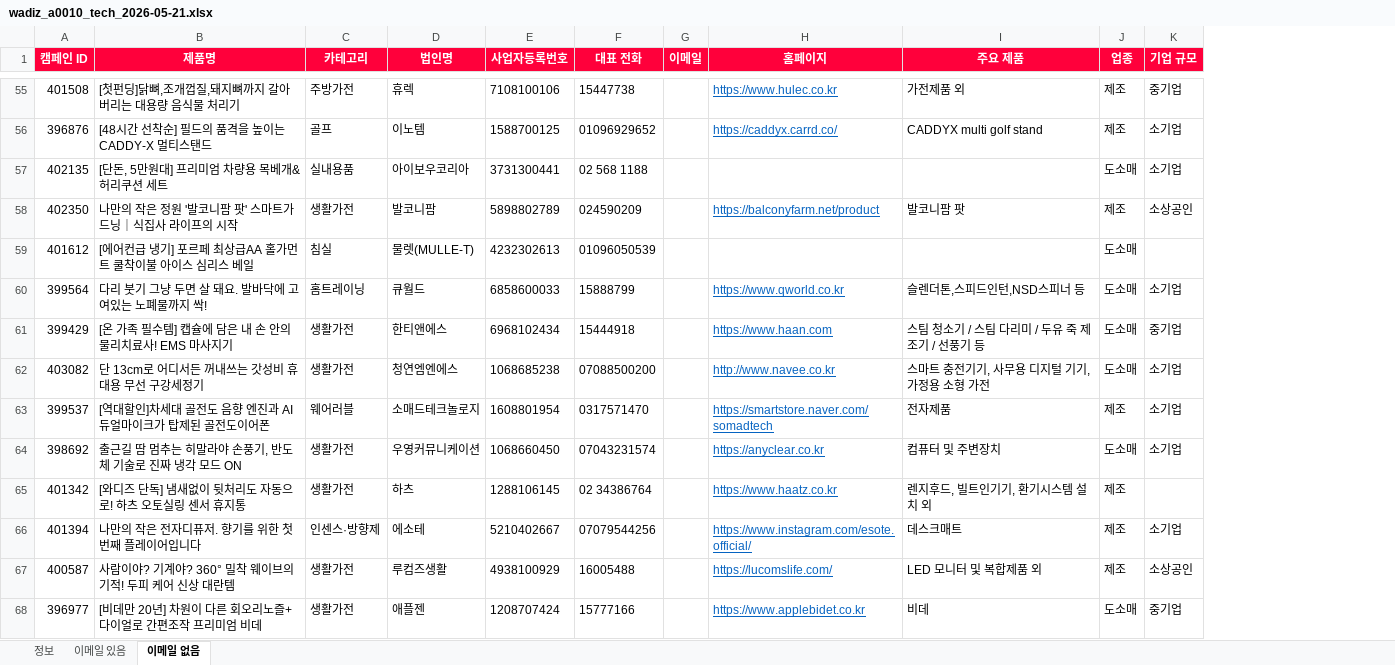
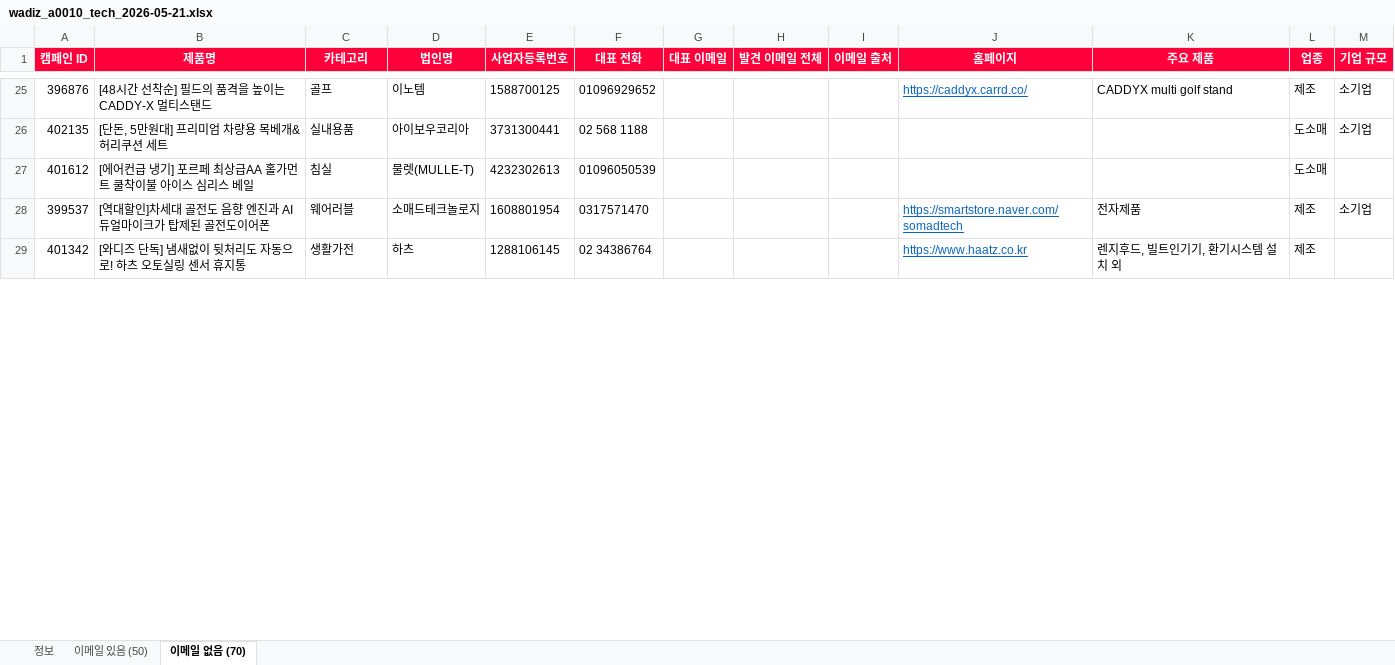
Before and after one commit to chosh-arch/setoworks-jellop, an Excel workbook: public/downloads/wadiz_a0010_tech_2026-05-21.xlsx, sheet 이메일 없음 (70), drawn as a sheet; only a part is shown, gaps mark what is left out; values as stored, in another font and other column widths than the file's, no borders; removed rows and columns are numbered as before the commit, all else as after; rows hold the shown columns only; the diff covers the shown part only; the diff names each change by its address in the sheet, - before the commit and + after, or states it on an @@ line.

```diff
--- a/public/downloads/wadiz_a0010_tech_2026-05-21.xlsx (sheet 이메일 없음 (70))
+++ b/public/downloads/wadiz_a0010_tech_2026-05-21.xlsx (sheet 이메일 없음 (70))
-sheet tab: 이메일 있음
+sheet tab: 이메일 있음 (50)
-sheet tab: 이메일 없음
+sheet tab: 이메일 없음 (70)
-column G (이메일), empty
+column G (대표 이메일), empty
+column H (발견 이메일 전체), empty
+column I (이메일 출처), empty
-row 55: 401508 | [첫펀딩]닭뼈,조개껍질,돼지뼈까지 갈아버리는 대용량 음식물 처리기 | 주방가전 | 휴렉 | 7108100106 | 15447738 |  | https://www.hulec.co.kr | 가전제품 외 | 제조 | 중기업
-row 58: 402350 | 나만의 작은 정원 '발코니팜 팟' 스마트가드닝｜식집사 라이프의 시작 | 생활가전 | 발코니팜 | 5898802789 | 024590209 |  | https://balconyfarm.net/product | 발코니팜 팟 | 제조 | 소상공인
-row 60: 399564 | 다리 붓기 그냥 두면 살 돼요. 발바닥에 고여있는 노폐물까지 싹! | 홈트레이닝 | 큐월드 | 6858600033 | 15888799 |  | https://www.qworld.co.kr | 슬렌더톤,스피드인턴,NSD스피너 등 | 도소매 | 소기업
-row 61: 399429 | [온 가족 필수템] 캡슐에 담은 내 손 안의 물리치료사! EMS 마사지기 | 생활가전 | 한티앤에스 | 6968102434 | 15444918 |  | https://www.haan.com | 스팀 청소기 / 스팀 다리미 / 두유 죽 제조기 / 선풍기 등 | 도소매 | 중기업
-row 62: 403082 | 단 13cm로 어디서든 꺼내쓰는 갓성비 휴대용 무선 구강세정기 | 생활가전 | 청연엠엔에스 | 1068685238 | 07088500200 |  | http://www.navee.co.kr | 스마트 충전기기, 사무용 디지털 기기, 가정용 소형 가전 | 도소매 | 소기업
-row 64: 398692 | 출근길 땀 멈추는 히말라야 손풍기, 반도체 기술로 진짜 냉각 모드 ON | 생활가전 | 우영커뮤니케이션 | 1068660450 | 07043231574 |  | https://anyclear.co.kr | 컴퓨터 및 주변장치 | 도소매 | 소기업
-row 66: 401394 | 나만의 작은 전자디퓨저. 향기를 위한 첫 번째 플레이어입니다 | 인센스·방향제 | 에소테 | 5210402667 | 07079544256 |  | https://www.instagram.com/esote.official/ | 데스크매트 | 제조 | 소기업
-row 67: 400587 | 사람이야? 기계야? 360° 밀착 웨이브의 기적! 두피 케어 신상 대란템 | 생활가전 | 루컴즈생활 | 4938100929 | 16005488 |  | https://lucomslife.com/ | LED 모니터 및 복합제품 외 | 제조 | 소상공인
-row 68: 396977 | [비데만 20년] 차원이 다른 회오리노즐+다이얼로 간편조작 프리미엄 비데 | 생활가전 | 애플젠 | 1208707424 | 15777166 |  | https://www.applebidet.co.kr | 비데 | 도소매 | 중기업
```
Also changed, not shown: 41 removed rows elsewhere in this sheet, sheet 이메일 있음 (50), sheet 정보, 2 other files.
